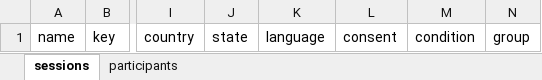
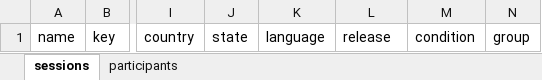
Before and after one commit to databrary/curation, an Excel workbook: spec/templates/ingest_template.xlsx, sheet sessions, drawn as a sheet; only a part is shown, gaps mark what is left out; values as stored, in another font and other column widths than the file's, no borders; the diff names each change by its address in the sheet, - before the commit and + after, or states it on an @@ line.

Commit message:
resolve 'release' confusion
- also remove release if wasn't in ingest
- also will need to revisit and optimize how the fields are being collected and dropped if they don't apply. could be a lot smoother and less ad hoc

```diff
--- a/spec/templates/ingest_template.xlsx (sheet sessions)
+++ b/spec/templates/ingest_template.xlsx (sheet sessions)
-L1: consent
+L1: release
```
Also changed, not shown: 4 other files.
